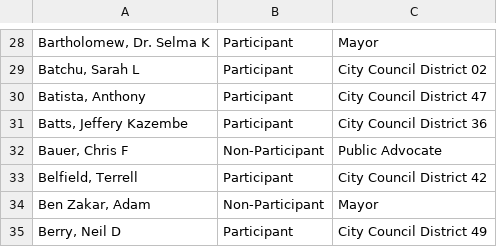
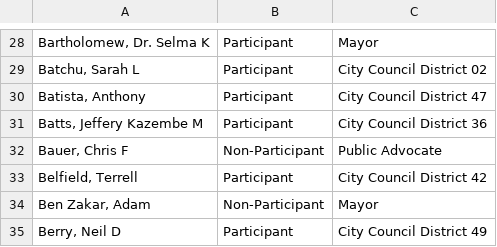
Before and after one commit to fedex1/campaign-tracker, a CSV file: nyccfb_info_public_reports_candidate_25.htm.csv, drawn as a sheet; only a part is shown, gaps mark what is left out; the diff names each change by its address in the sheet, - before the commit and + after, or states it on an @@ line.

```diff
--- a/nyccfb_info_public_reports_candidate_25.htm.csv
+++ b/nyccfb_info_public_reports_candidate_25.htm.csv
-A31: Batts, Jeffery Kazembe
+A31: Batts, Jeffery Kazembe M
```
Also changed, not shown: committees.csv, nyccfb_info_public_reports_pclt_25.htm.csv, 1 other file.
